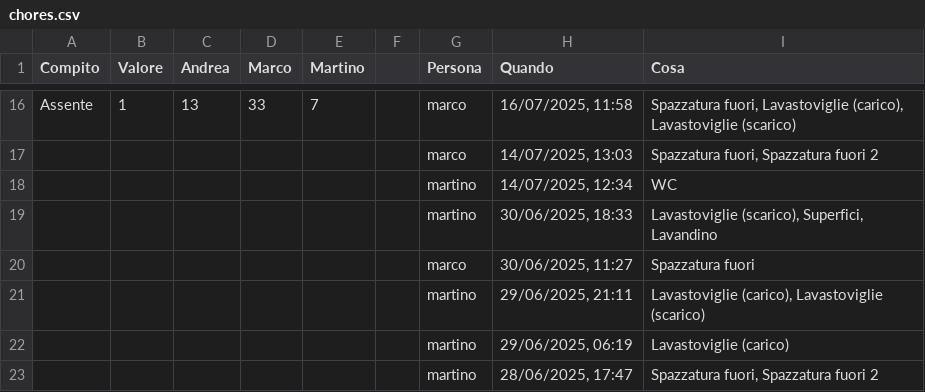
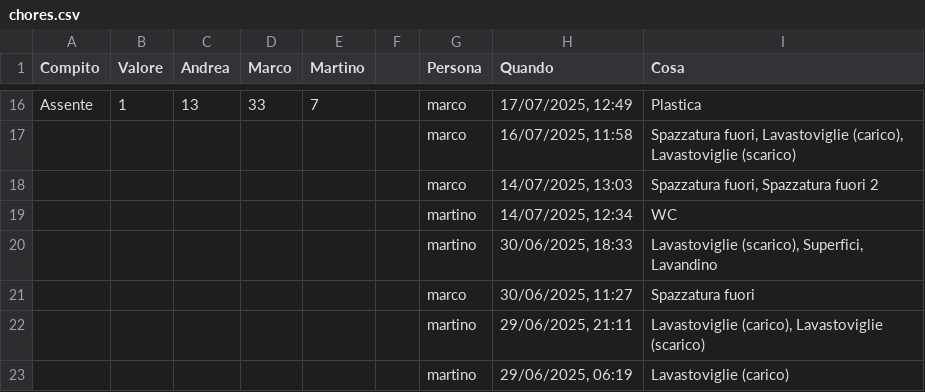
Before and after one commit to BertrandPouget/v0-litpi, a CSV file: data/chores.csv, drawn as a sheet; only a part is shown, gaps mark what is left out; the shorter side is filled out with more unchanged rows; the diff covers the shown part only; the diff names each change by its address in the sheet, - before the commit and + after, or states it on an @@ line.

```diff
--- a/data/chores.csv
+++ b/data/chores.csv
-H16 (Quando): 16/07/2025, 11:58
+H16 (Quando): 17/07/2025, 12:49
-I16 (Cosa): Spazzatura fuori, Lavastoviglie (carico), Lavastoviglie (scarico)
+I16 (Cosa): Plastica
+row 17:  |  |  |  |  |  | marco | 16/07/2025, 11:58 | Spazzatura fuori, Lavastoviglie (carico), Lavastoviglie (scarico)
```
Also changed, not shown: 32 edited cells elsewhere in this file.
